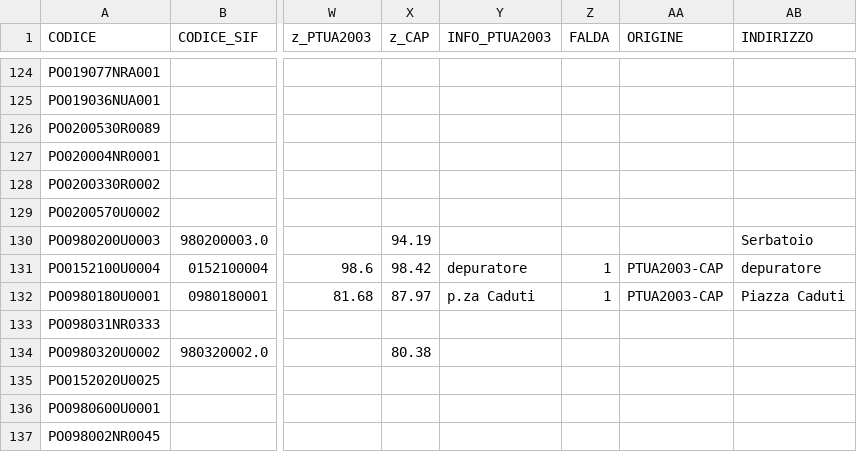
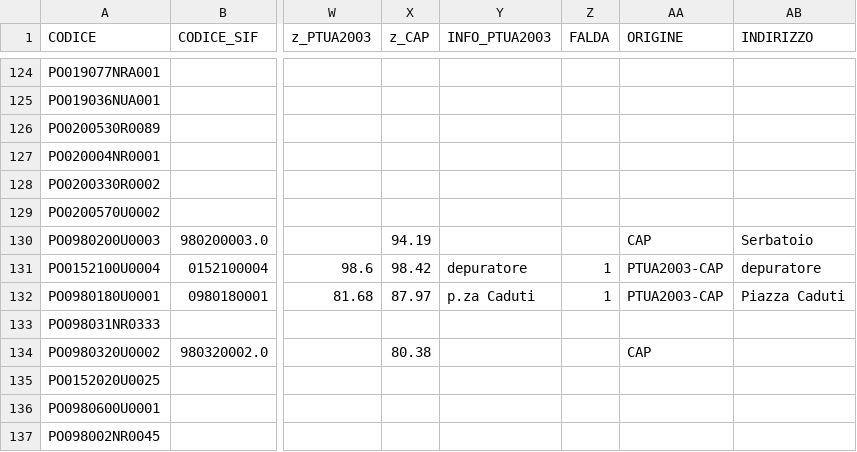
Before and after one commit to paolchol/custom_packages, a CSV file: data/results/db-unification/meta_DBU-2.csv, drawn as a sheet; only a part is shown, gaps mark what is left out; the diff names each change by its address in the sheet, - before the commit and + after, or states it on an @@ line.

```diff
--- a/data/results/db-unification/meta_DBU-2.csv
+++ b/data/results/db-unification/meta_DBU-2.csv
-AA130 (ORIGINE): (empty)
+AA130 (ORIGINE): CAP
-AA134 (ORIGINE): (empty)
+AA134 (ORIGINE): CAP
```
Also changed, not shown: data/Milano1950/meta_Milano1950.csv, data/results/db-unification/head_DBU-2.csv, 7 other files.
